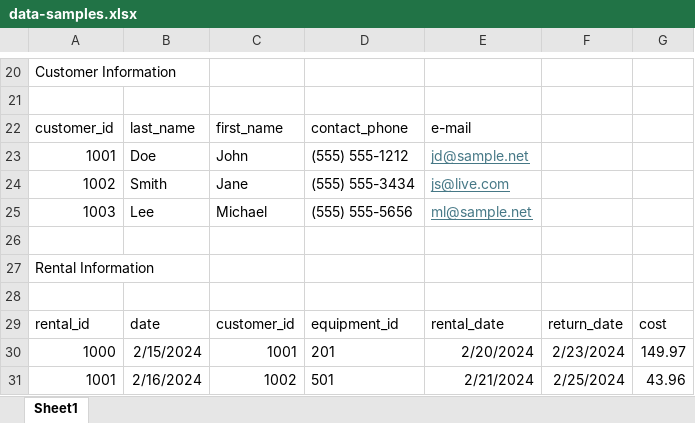
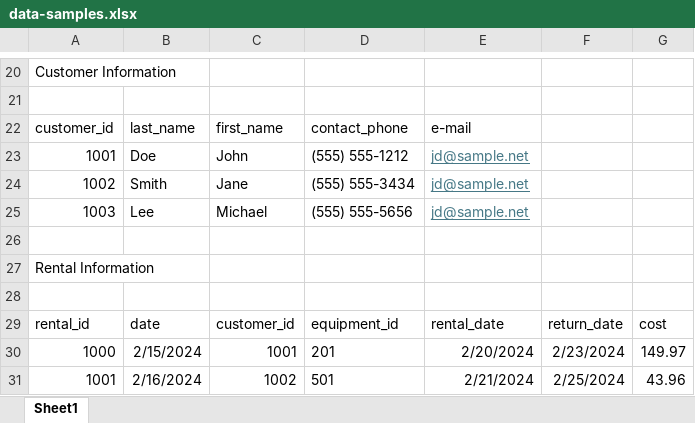
Before and after one commit to flammabl3/SoftwareAnalysisFinal, an Excel workbook: SoftwareAnalysisFinal/data-samples.xlsx, sheet Sheet1, drawn as a sheet; only a part is shown, gaps mark what is left out; values as stored, in another font and other column widths than the file's, no borders; the diff names each change by its address in the sheet, - before the commit and + after, or states it on an @@ line.

```diff
--- a/SoftwareAnalysisFinal/data-samples.xlsx (sheet Sheet1)
+++ b/SoftwareAnalysisFinal/data-samples.xlsx (sheet Sheet1)
-E24: js@live.com
+E24: jd@sample.net
-E25: ml@sample.net
+E25: jd@sample.net
```
Also changed, not shown: SoftwareAnalysisFinal/data.xlsx, 2 other files.
